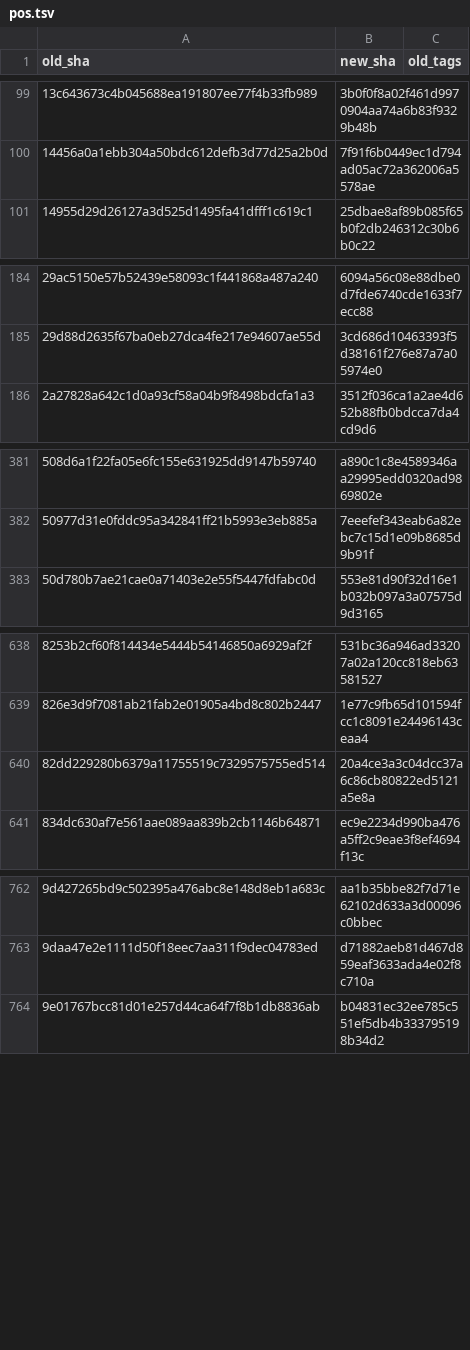
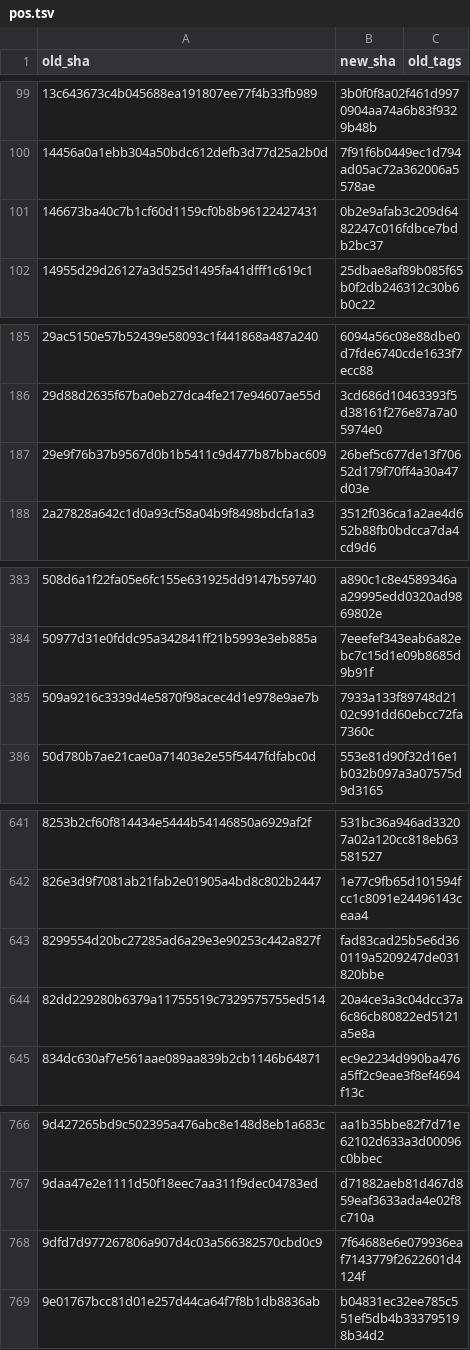
Before and after one commit to Kemetra-Labs/Retail-Tower-Erp, a TSV file: tools/history/crosswalk/pos.tsv, drawn as a sheet; only a part is shown, gaps mark what is left out; the diff covers the shown part only.

Commit message:
Update history metadata for incremental re-import (RT-776)

```diff
--- a/tools/history/crosswalk/pos.tsv
+++ b/tools/history/crosswalk/pos.tsv
@@ -100,2 +100,3 @@ old_sha	new_sha	old_tags
 14456a0a1ebb304a50bdc612defb3d77d25a2b0d	7f91f6b0449ec1d794ad05ac72a362006a5578ae	
+146673ba40c7b1cf60d1159cf0b8b96122427431	0b2e9afab3c209d6482247c016fdbce7bdb2bc37	
 14955d29d26127a3d525d1495fa41dfff1c619c1	25dbae8af89b085f65b0f2db246312c30b6b0c22	
@@ -185,2 +186,3 @@ old_sha	new_sha	old_tags
 29d88d2635f67ba0eb27dca4fe217e94607ae55d	3cd686d10463393f5d38161f276e87a7a05974e0	
+29e9f76b37b9567d0b1b5411c9d477b87bbac609	26bef5c677de13f70652d179f70ff4a30a47d03e	
 2a27828a642c1d0a93cf58a04b9f8498bdcfa1a3	3512f036ca1a2ae4d652b88fb0bdcca7da4cd9d6	
@@ -382,2 +384,3 @@ old_sha	new_sha	old_tags
 50977d31e0fddc95a342841ff21b5993e3eb885a	7eeefef343eab6a82ebc7c15d1e09b8685d9b91f	
+509a9216c3339d4e5870f98acec4d1e978e9ae7b	7933a133f89748d2102c991dd60ebcc72fa7360c	
 50d780b7ae21cae0a71403e2e55f5447fdfabc0d	553e81d90f32d16e1b032b097a3a07575d9d3165	
@@ -639,2 +642,3 @@ old_sha	new_sha	old_tags
 826e3d9f7081ab21fab2e01905a4bd8c802b2447	1e77c9fb65d101594fcc1c8091e24496143ceaa4	
+8299554d20bc27285ad6a29e3e90253c442a827f	fad83cad25b5e6d360119a5209247de031820bbe	
 82dd229280b6379a11755519c7329575755ed514	20a4ce3a3c04dcc37a6c86cb80822ed5121a5e8a	
@@ -763,2 +767,3 @@ old_sha	new_sha	old_tags
 9daa47e2e1111d50f18eec7aa311f9dec04783ed	d71882aeb81d467d859eaf3633ada4e02f8c710a	
+9dfd7d977267806a907d4c03a566382570cbd0c9	7f64688e6e079936eaf7143779f2622601d4124f	
 9e01767bcc81d01e257d44ca64f7f8b1db8836ab	b04831ec32ee785c551ef5db4b333795198b34d2	
```
Also changed, not shown: 2 added rows elsewhere in this file, tools/history/frozen.tsv.
